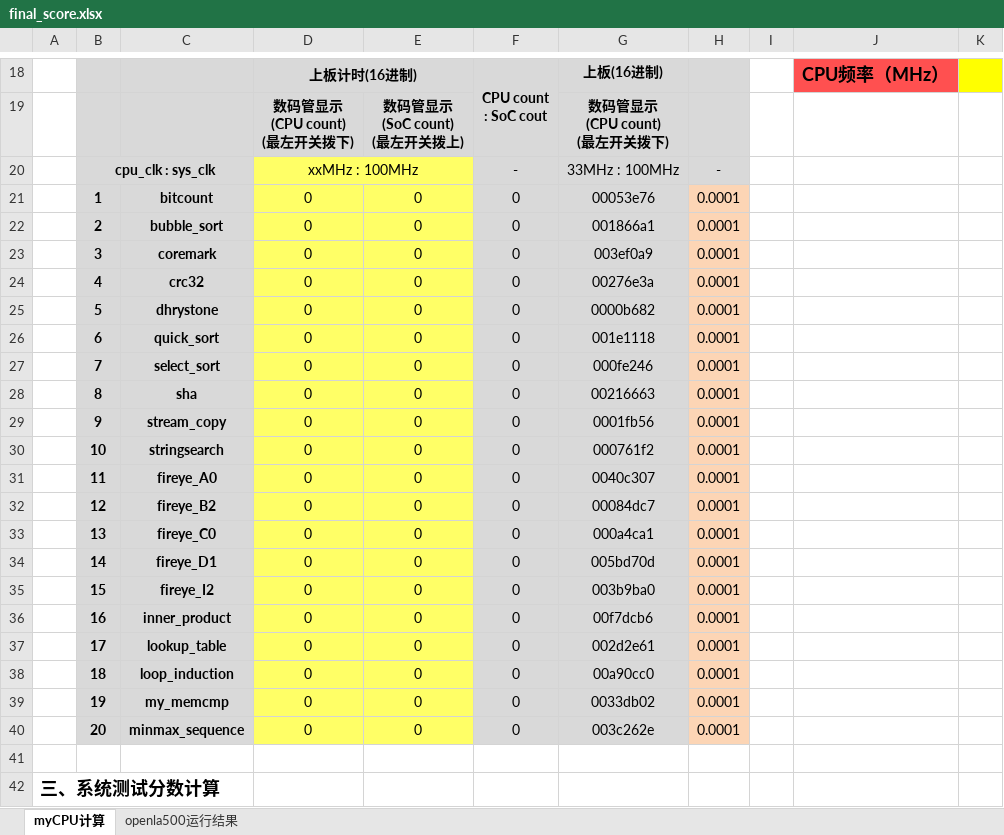
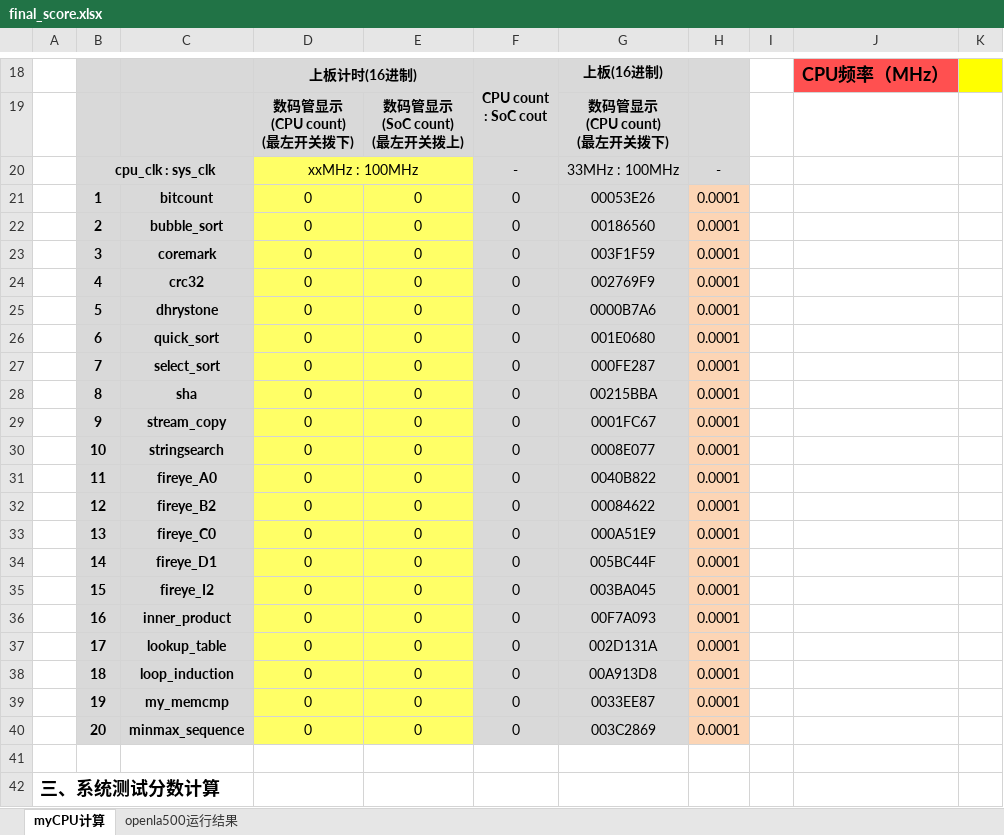
Before and after one commit to LiaoZiqi-GZFLS/nscscc2026-loongarch-cpu, an Excel workbook: final_score.xlsx, sheet myCPU计算, drawn as a sheet; only a part is shown, gaps mark what is left out; values as stored, in another font and other column widths than the file's, no borders; the diff names each change by its address in the sheet, - before the commit and + after, or states it on an @@ line.

```diff
--- a/final_score.xlsx (sheet myCPU计算)
+++ b/final_score.xlsx (sheet myCPU计算)
-G21: 00053e76
+G21: 00053E26
-G22: 001866a1
+G22: 00186560
-G23: 003ef0a9
+G23: 003F1F59
-G24: 00276e3a
+G24: 002769F9
-G25: 0000b682
+G25: 0000B7A6
-G26: 001e1118
+G26: 001E0680
-G27: 000fe246
+G27: 000FE287
-G28: 00216663
+G28: 00215BBA
-G29: 0001fb56
+G29: 0001FC67
-G30: 000761f2
+G30: 0008E077
-G31: 0040c307
+G31: 0040B822
-G32: 00084dc7
+G32: 00084622
-G33: 000a4ca1
+G33: 000A51E9
-G34: 005bd70d
+G34: 005BC44F
-G35: 003b9ba0
+G35: 003BA045
-G36: 00f7dcb6
+G36: 00F7A093
-G37: 002d2e61
+G37: 002D131A
-G38: 00a90cc0
+G38: 00A913D8
-G39: 0033db02
+G39: 0033EE87
-G40: 003c262e
+G40: 003C2869
```
Also changed, not shown: sheet openla500运行结果.
